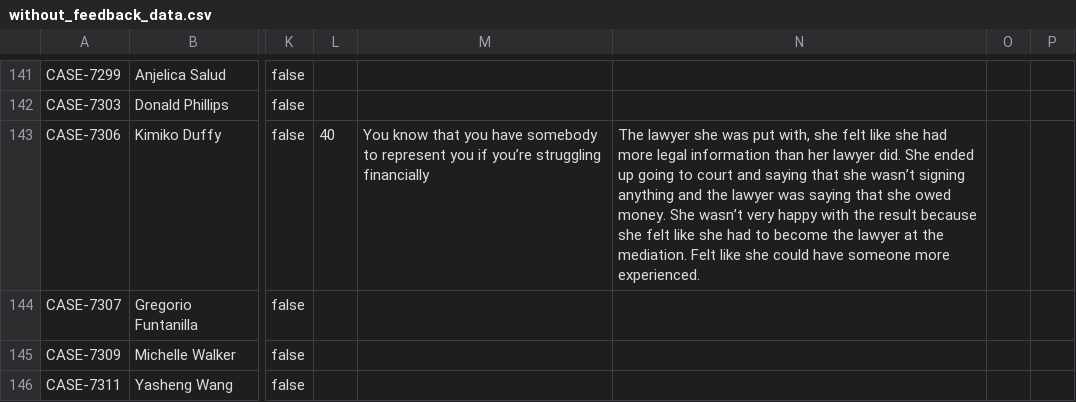
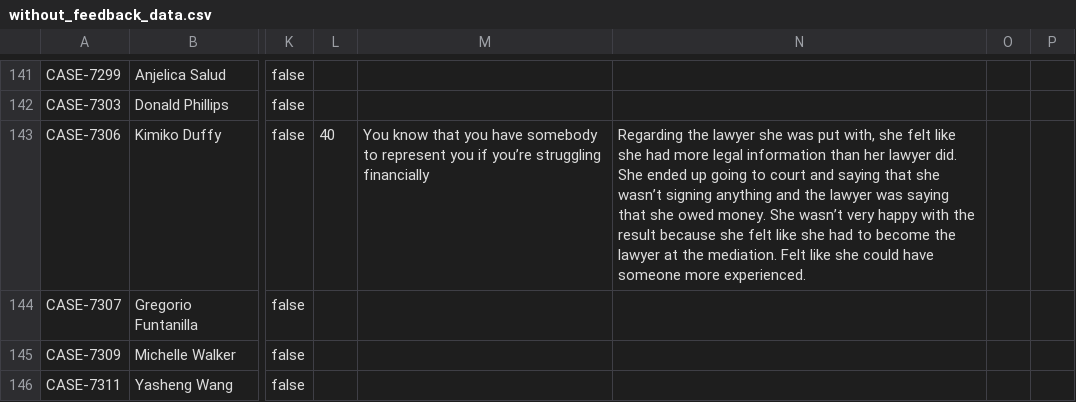
Before and after one commit to RyAlah/ODL_Analysis, a CSV file: without_feedback_data.csv, drawn as a sheet; only a part is shown, gaps mark what is left out; the diff names each change by its address in the sheet, - before the commit and + after, or states it on an @@ line.

Commit message:
Auto-update without_feedback_data.csv

```diff
--- a/without_feedback_data.csv
+++ b/without_feedback_data.csv
-N143: The lawyer she…
+N143: Regarding the lawyer she…
```
